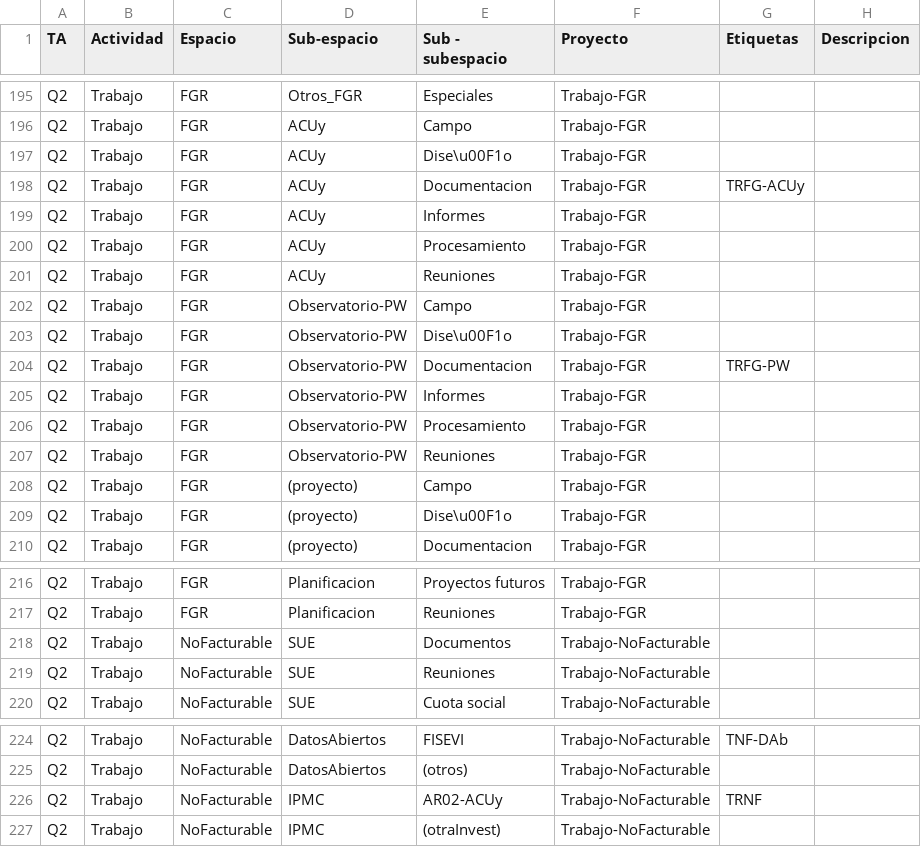
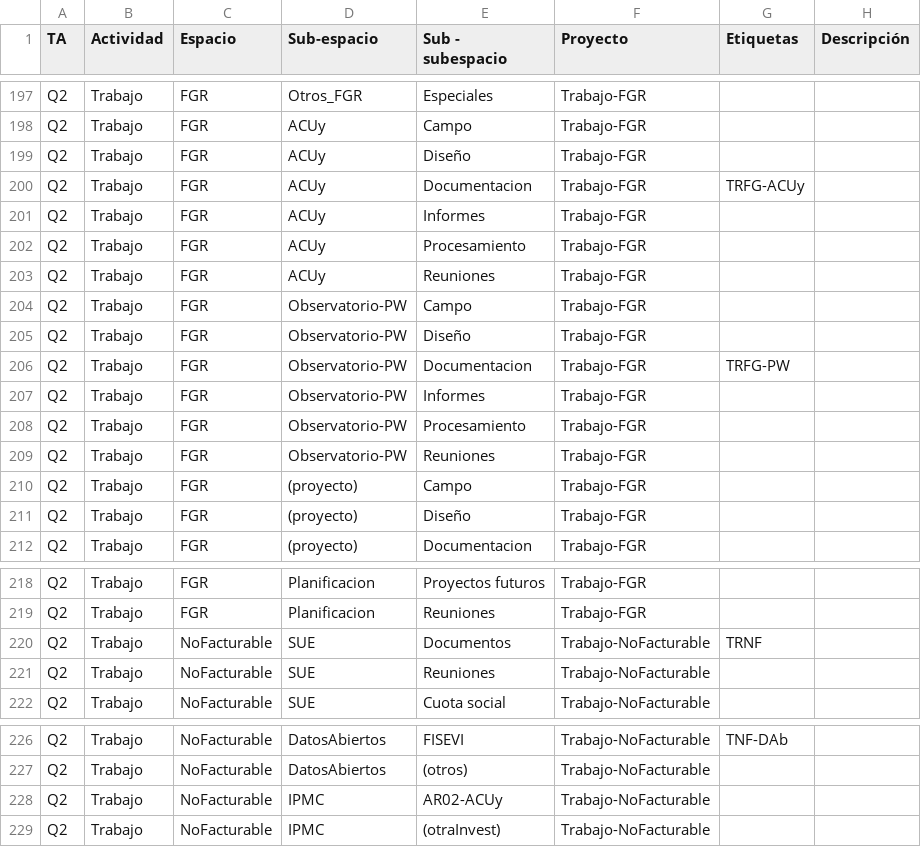
Before and after one commit to dalessandrini/DApers, a CSV file: inst/extdata/RP_TablaEtiquetas_140122.csv (was data/RP_TablaEtiquetas_250121.csv), drawn as a sheet; only a part is shown, gaps mark what is left out; the diff covers the shown part only.

```diff
--- a/data/RP_TablaEtiquetas_250121.csv
+++ b/inst/extdata/RP_TablaEtiquetas_140122.csv
@@ -1 +1 @@
-"TA"	"Actividad"	"Espacio"	"Sub-espacio"	"Sub - subespacio"	"Proyecto"	"Etiquetas"	"Descripcion"
+"TA"	"Actividad"	"Espacio"	"Sub-espacio"	"Sub - subespacio"	"Proyecto"	"Etiquetas"	"Descripción"
@@ -196,3 +198,3 @@
 "Q2"	"Trabajo"	"FGR"	"ACUy"	"Campo"	"Trabajo-FGR"		
-"Q2"	"Trabajo"	"FGR"	"ACUy"	"Dise\u00F1o"	"Trabajo-FGR"		
+"Q2"	"Trabajo"	"FGR"	"ACUy"	"Diseño"	"Trabajo-FGR"		
 "Q2"	"Trabajo"	"FGR"	"ACUy"	"Documentacion"	"Trabajo-FGR"	"TRFG-ACUy"	
@@ -202,3 +204,3 @@
 "Q2"	"Trabajo"	"FGR"	"Observatorio-PW"	"Campo"	"Trabajo-FGR"		
-"Q2"	"Trabajo"	"FGR"	"Observatorio-PW"	"Dise\u00F1o"	"Trabajo-FGR"		
+"Q2"	"Trabajo"	"FGR"	"Observatorio-PW"	"Diseño"	"Trabajo-FGR"		
 "Q2"	"Trabajo"	"FGR"	"Observatorio-PW"	"Documentacion"	"Trabajo-FGR"	"TRFG-PW"	
@@ -208,3 +210,3 @@
 "Q2"	"Trabajo"	"FGR"	"(proyecto)"	"Campo"	"Trabajo-FGR"		
-"Q2"	"Trabajo"	"FGR"	"(proyecto)"	"Dise\u00F1o"	"Trabajo-FGR"		
+"Q2"	"Trabajo"	"FGR"	"(proyecto)"	"Diseño"	"Trabajo-FGR"		
 "Q2"	"Trabajo"	"FGR"	"(proyecto)"	"Documentacion"	"Trabajo-FGR"		
@@ -217,3 +219,3 @@
 "Q2"	"Trabajo"	"FGR"	"Planificacion"	"Reuniones"	"Trabajo-FGR"		
-"Q2"	"Trabajo"	"NoFacturable"	"SUE"	"Documentos"	"Trabajo-NoFacturable"		
+"Q2"	"Trabajo"	"NoFacturable"	"SUE"	"Documentos"	"Trabajo-NoFacturable"	"TRNF"	
 "Q2"	"Trabajo"	"NoFacturable"	"SUE"	"Reuniones"	"Trabajo-NoFacturable"		
@@ -225,3 +227,3 @@
 "Q2"	"Trabajo"	"NoFacturable"	"DatosAbiertos"	"(otros)"	"Trabajo-NoFacturable"		
-"Q2"	"Trabajo"	"NoFacturable"	"IPMC"	"AR02-ACUy"	"Trabajo-NoFacturable"	"TRNF"	
+"Q2"	"Trabajo"	"NoFacturable"	"IPMC"	"AR02-ACUy"	"Trabajo-NoFacturable"		
 "Q2"	"Trabajo"	"NoFacturable"	"IPMC"	"(otraInvest)"	"Trabajo-NoFacturable"		
```
Also changed, not shown: 2 added rows and 5 edited cells elsewhere in this file, 10 other files.
